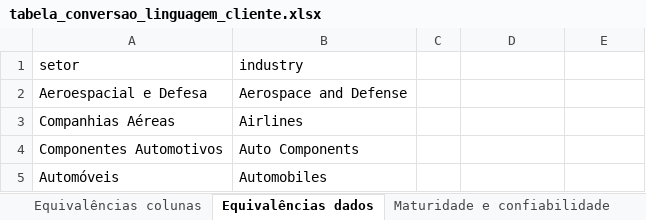
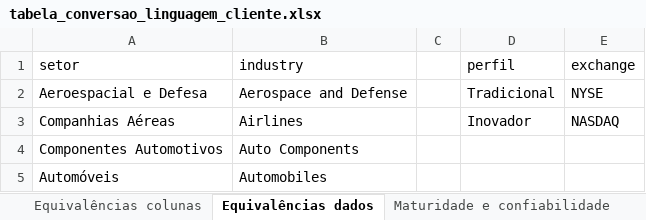
Before and after one commit to phelipecscosta/NorthData-Consulting-Classific-ESG-por-Machine-Learning, an Excel workbook: data/gold/tabela_conversao_linguagem_cliente.xlsx, sheet Equivalências dados, drawn as a sheet; only a part is shown; values as stored, in another font and other column widths than the file's, no borders; the diff names each change by its address in the sheet, - before the commit and + after, or states it on an @@ line.

```diff
--- a/data/gold/tabela_conversao_linguagem_cliente.xlsx (sheet Equivalências dados)
+++ b/data/gold/tabela_conversao_linguagem_cliente.xlsx (sheet Equivalências dados)
-D1: (empty)
+D1: perfil
-E1: (empty)
+E1: exchange
-D2 (perfil): (empty)
+D2 (perfil): Tradicional
-E2 (exchange): (empty)
+E2 (exchange): NYSE
-D3 (perfil): (empty)
+D3 (perfil): Inovador
-E3 (exchange): (empty)
+E3 (exchange): NASDAQ
```
Also changed, not shown: sheet Equivalências colunas, 8 other files.
